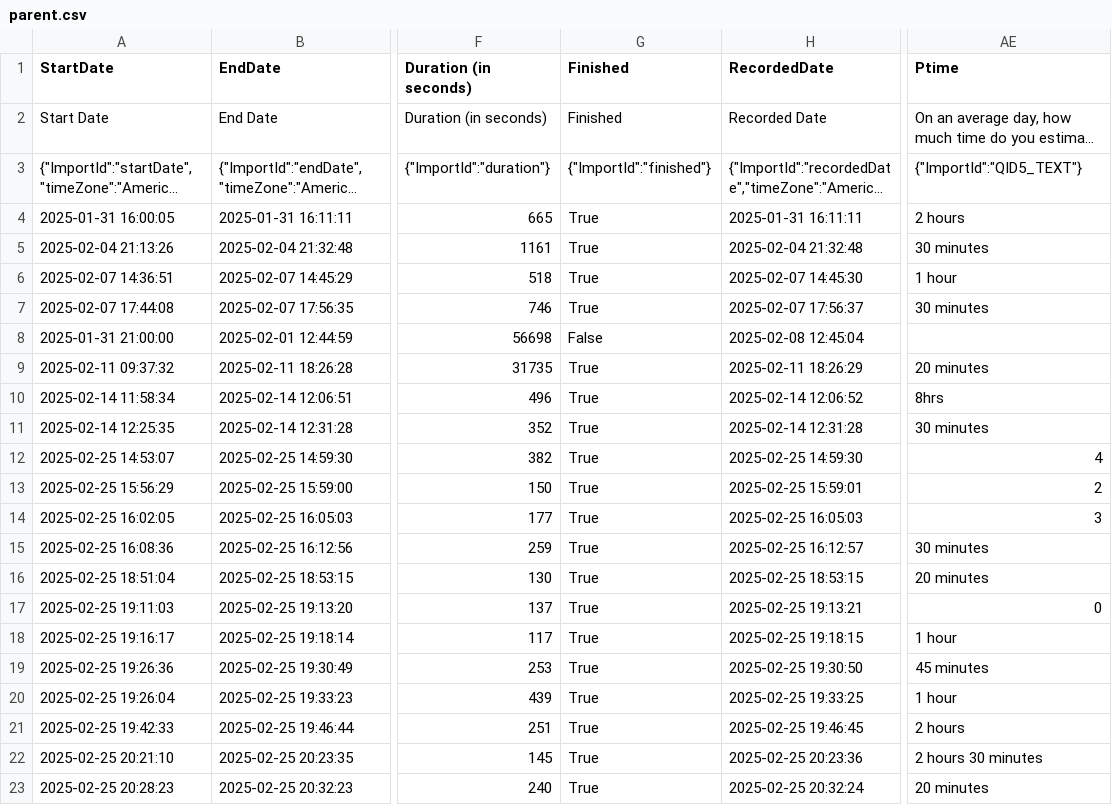
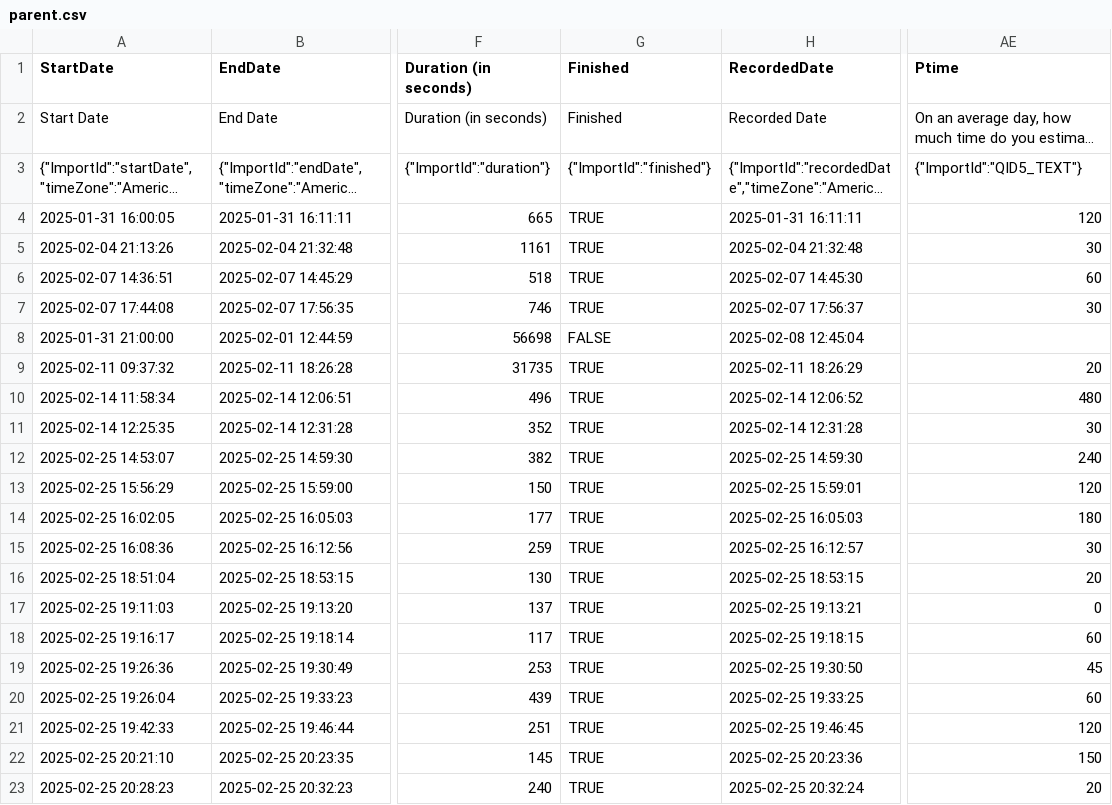
Before and after one commit to ramera03/Youtube-Social-Attitudes, a CSV file: data/parent.csv, drawn as a sheet; only a part is shown, gaps mark what is left out; long unchanged cells end in …; the diff names each change by its address in the sheet, - before the commit and + after, or states it on an @@ line.

Commit message:
Updating data

```diff
--- a/data/parent.csv
+++ b/data/parent.csv
-G4:G7 (Finished): True
+G4:G7 (Finished): TRUE
-AE4 (Ptime): 2 hours
+AE4 (Ptime): 120
-AE5 (Ptime): 30 minutes
+AE5 (Ptime): 30
-AE6 (Ptime): 1 hour
+AE6 (Ptime): 60
-AE7 (Ptime): 30 minutes
+AE7 (Ptime): 30
-G8 (Finished): False
+G8 (Finished): FALSE
-G9:G23 (Finished): True
+G9:G23 (Finished): TRUE
-AE9 (Ptime): 20 minutes
+AE9 (Ptime): 20
-AE10 (Ptime): 8hrs
+AE10 (Ptime): 480
-AE11 (Ptime): 30 minutes
+AE11 (Ptime): 30
-AE12 (Ptime): 4
+AE12 (Ptime): 240
-AE13 (Ptime): 2
+AE13 (Ptime): 120
-AE14 (Ptime): 3
+AE14 (Ptime): 180
-AE15 (Ptime): 30 minutes
+AE15 (Ptime): 30
-AE16 (Ptime): 20 minutes
+AE16 (Ptime): 20
-AE18 (Ptime): 1 hour
+AE18 (Ptime): 60
-AE19 (Ptime): 45 minutes
+AE19 (Ptime): 45
-AE20 (Ptime): 1 hour
+AE20 (Ptime): 60
-AE21 (Ptime): 2 hours
+AE21 (Ptime): 120
-AE22 (Ptime): 2 hours 30 minutes
+AE22 (Ptime): 150
-AE23 (Ptime): 20 minutes
+AE23 (Ptime): 20
```
Also changed, not shown: 1 other file.
